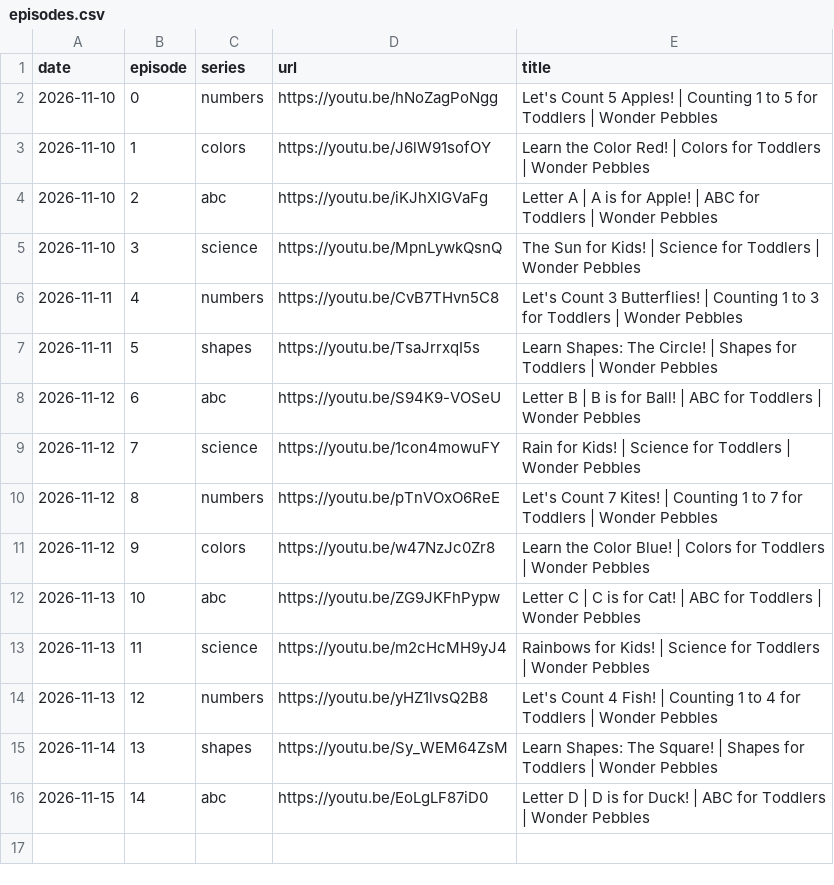
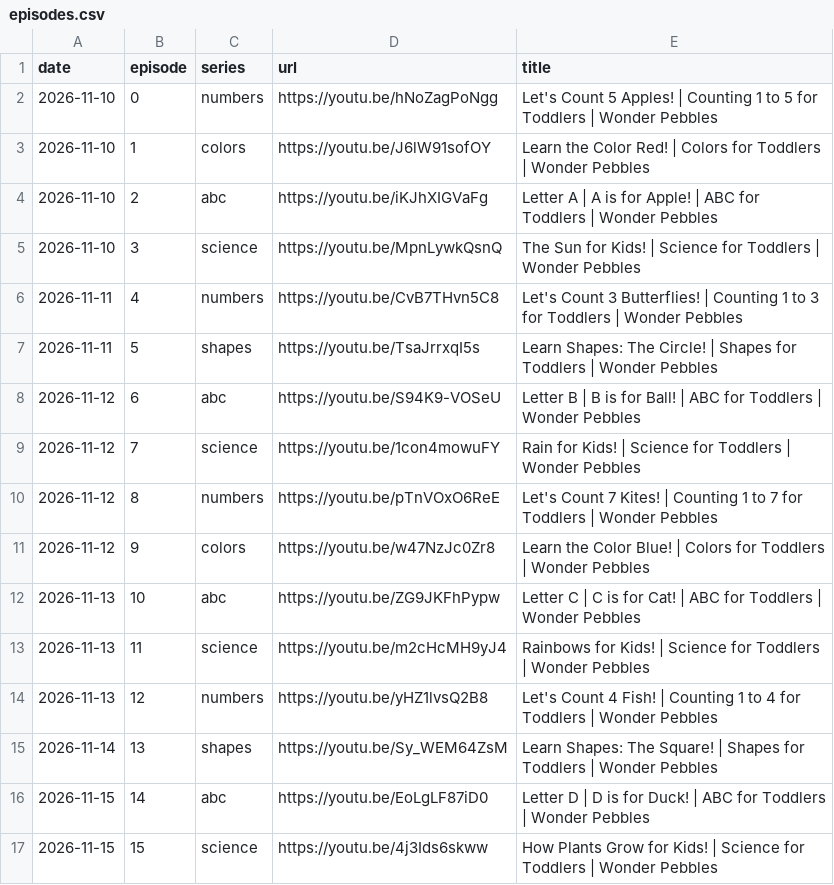
Before and after one commit to dulithalakshan97-commits/wonder-pebbles, a CSV file: episodes.csv, drawn as a sheet; the diff names each change by its address in the sheet, - before the commit and + after, or states it on an @@ line.

```diff
--- a/episodes.csv
+++ b/episodes.csv
+row 17: 2026-11-15 | 15 | science | https://youtu.be/4j3Ids6skww | How Plants Grow for Kids! | Science for Toddlers | Wonder Pebbles
```
